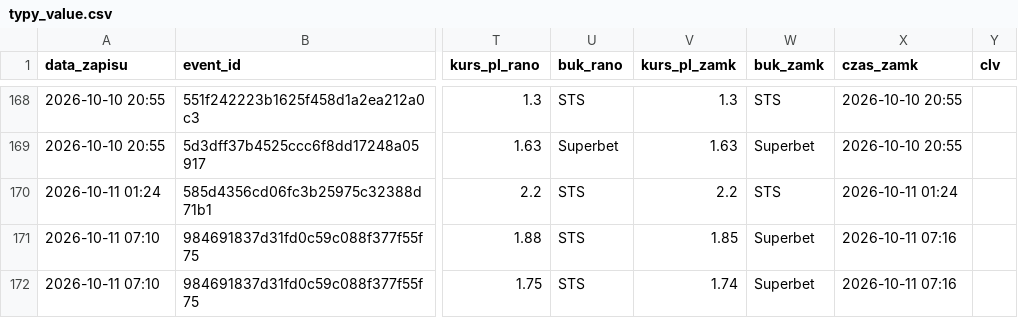
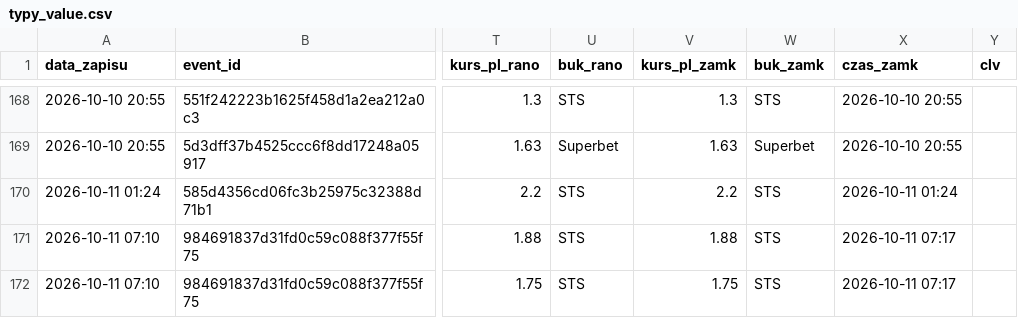
Before and after one commit to lewym90/typer, a CSV file: docs/data/typy_value.csv, drawn as a sheet; only a part is shown, gaps mark what is left out; the diff names each change by its address in the sheet, - before the commit and + after, or states it on an @@ line.

```diff
--- a/docs/data/typy_value.csv
+++ b/docs/data/typy_value.csv
-V171 (kurs_pl_zamk): 1.85
+V171 (kurs_pl_zamk): 1.88
-W171:W172 (buk_zamk): Superbet
+W171:W172 (buk_zamk): STS
-X171:X172 (czas_zamk): 2026-10-11 07:16
+X171:X172 (czas_zamk): 2026-10-11 07:17
-V172 (kurs_pl_zamk): 1.74
+V172 (kurs_pl_zamk): 1.75
```
Also changed, not shown: docs/data/typy_inne.csv, docs/data/typy_pewne.csv, 7 other files.
